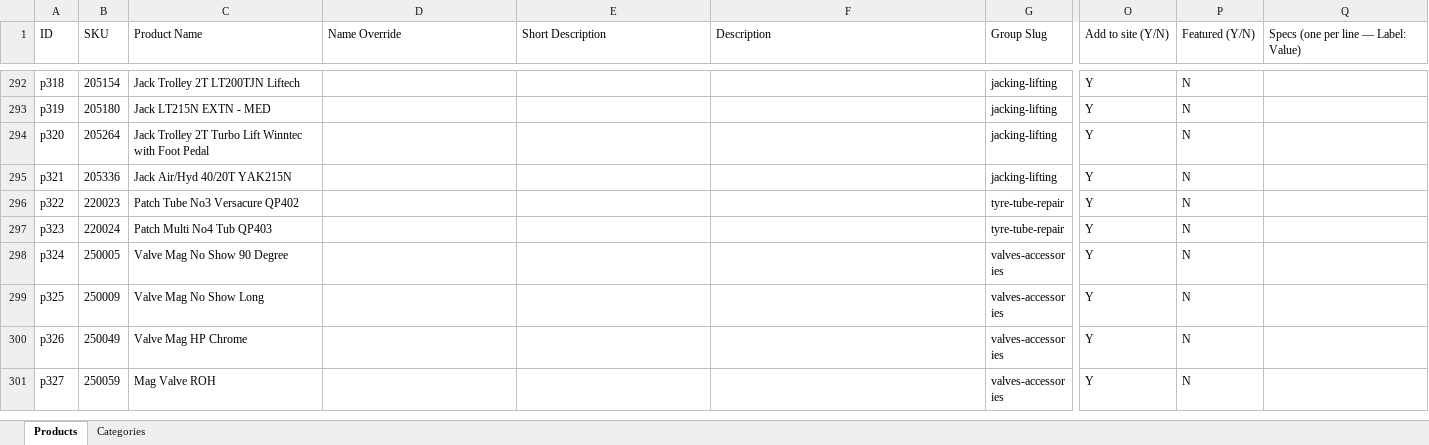
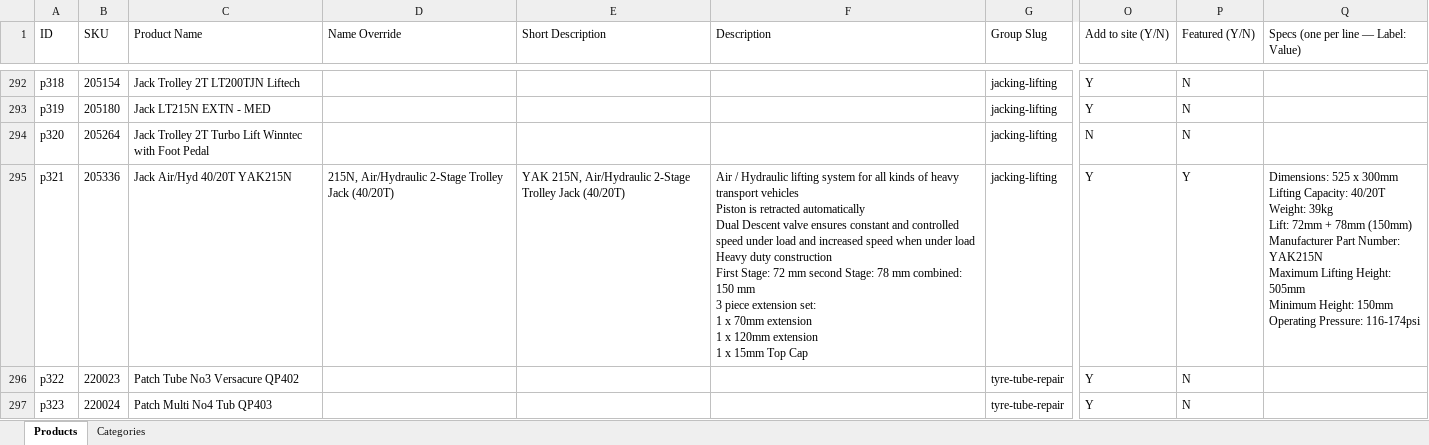
Before and after one commit to justinschaapveld/ITS-Website, an Excel workbook: data/products.xlsx, sheet Products, drawn as a sheet; only a part is shown, gaps mark what is left out; the shorter side is filled out with more unchanged rows; values as stored, in another font and other column widths than the file's, no borders; ↵ is a line break in a cell; the diff names each change by its address in the sheet, - before the commit and + after, or states it on an @@ line.

```diff
--- a/data/products.xlsx (sheet Products)
+++ b/data/products.xlsx (sheet Products)
-O294 (Add to site (Y/N)): Y
+O294 (Add to site (Y/N)): N
-D295 (Name Override): (empty)
+D295 (Name Override): 215N, Air/Hydraulic 2-Stage Trolley Jack (40/20T)
-E295 (Short Description): (empty)
+E295 (Short Description): YAK 215N, Air/Hydraulic 2-Stage Trolley Jack (40/20T)
-F295 (Description): (empty)
+F295 (Description): Air / Hydraulic lifting system for all kinds of heavy transport vehicles ↵ Piston is retracted automatically ↵ Dual Descent valve ensures constant and controlled speed under load and increased speed when under load ↵ Heavy duty construction ↵ First Stage: 72 mm second Stage: 78 mm combined: 150 mm ↵ 3 piece extension set: ↵ 1 x 70mm extension ↵ 1 x 120mm extension ↵ 1 x 15mm Top Cap
-P295 (Featured (Y/N)): N
+P295 (Featured (Y/N)): Y
-Q295: (empty)
+Q295: Dimensions: 525 x 300mm ↵ Lifting Capacity: 40/20T ↵ Weight: 39kg ↵ Lift: 72mm + 78mm (150mm) ↵ Manufacturer Part Number: YAK215N ↵ Maximum Lifting Height: 505mm ↵ Minimum Height: 150mm ↵ Operating Pressure: 116-174psi
```
Also changed, not shown: 3 other files.
